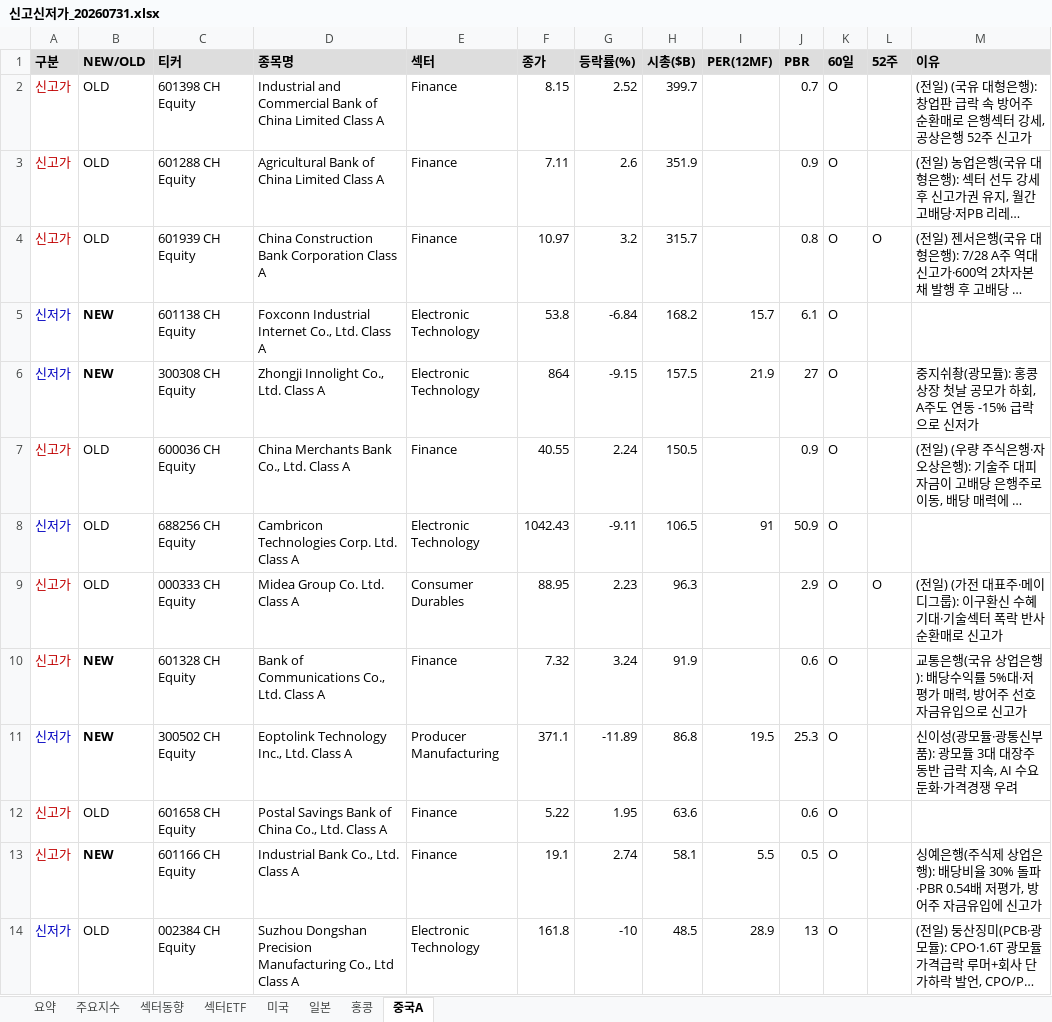
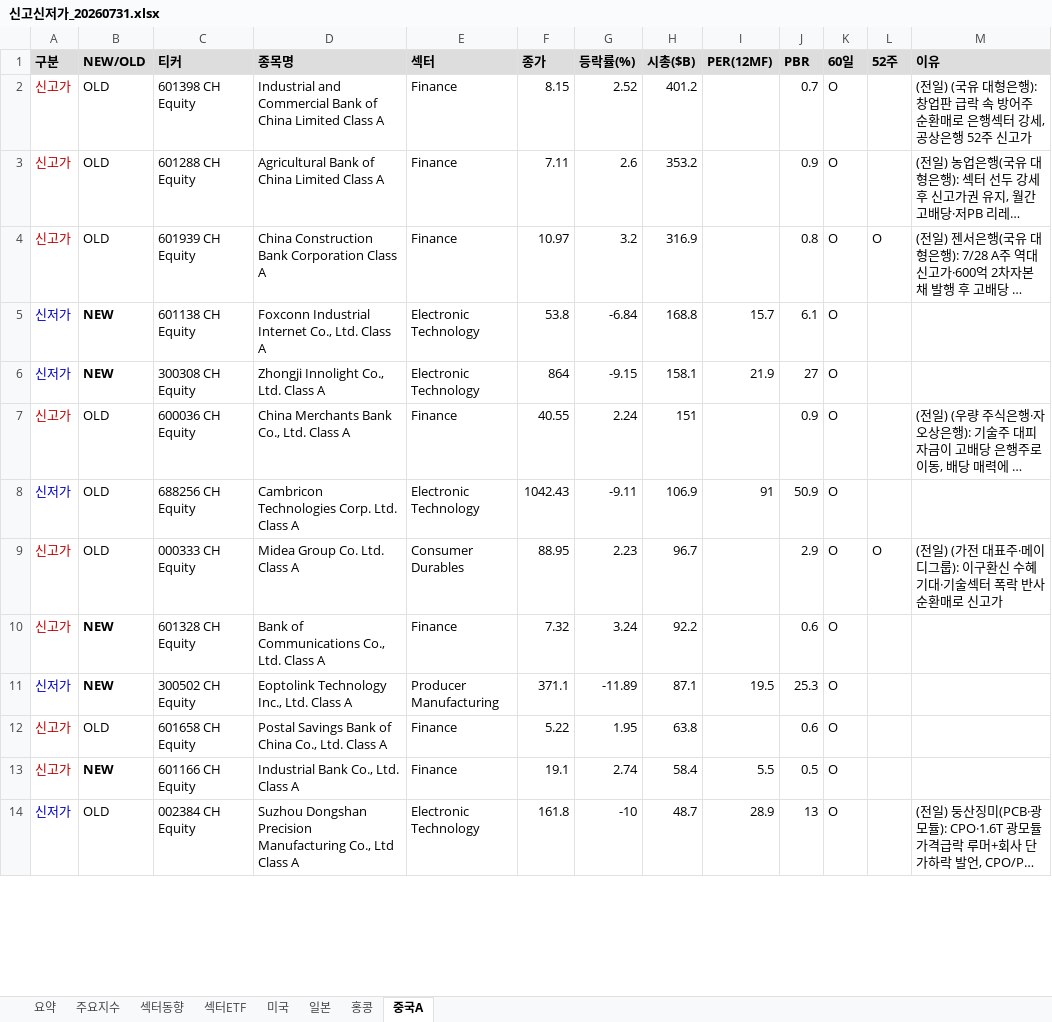
Before and after one commit to cm1n/highlowscreen, an Excel workbook: 신고신저가_20260731.xlsx, sheet 중국A, drawn as a sheet; only a part is shown; long unchanged cells end in …; values as stored, in another font and other column widths than the file's, no borders; the diff covers the shown part only; the diff names each change by its address in the sheet, - before the commit and + after, or states it on an @@ line.

```diff
--- a/신고신저가_20260731.xlsx (sheet 중국A)
+++ b/신고신저가_20260731.xlsx (sheet 중국A)
-H2 (시총($B)): 399.7
+H2 (시총($B)): 401.2
-H3 (시총($B)): 351.9
+H3 (시총($B)): 353.2
-H4 (시총($B)): 315.7
+H4 (시총($B)): 316.9
-H5 (시총($B)): 168.2
+H5 (시총($B)): 168.8
-H6 (시총($B)): 157.5
+H6 (시총($B)): 158.1
-M6 (이유): 중지쉬촹(광모듈): 홍콩 상장 첫날 공모가 하회, A주도 연동 -15% 급락으로 신저가
+M6 (이유): (empty)
-H7 (시총($B)): 150.5
+H7 (시총($B)): 151
-H8 (시총($B)): 106.5
+H8 (시총($B)): 106.9
-H9 (시총($B)): 96.3
+H9 (시총($B)): 96.7
-H10 (시총($B)): 91.9
+H10 (시총($B)): 92.2
-M10 (이유): 교통은행(국유 상업은행): 배당수익률 5%대·저평가 매력, 방어주 선호 자금유입으로 신고가
+M10 (이유): (empty)
-H11 (시총($B)): 86.8
+H11 (시총($B)): 87.1
-M11 (이유): 신이성(광모듈·광통신부품): 광모듈 3대 대장주 동반 급락 지속, AI 수요둔화·가격경쟁 우려
+M11 (이유): (empty)
-H12 (시총($B)): 63.6
+H12 (시총($B)): 63.8
-H13 (시총($B)): 58.1
+H13 (시총($B)): 58.4
-M13 (이유): 싱예은행(주식제 상업은행): 배당비율 30% 돌파·PBR 0.54배 저평가, 방어주 자금유입에 신고가
+M13 (이유): (empty)
-H14 (시총($B)): 48.5
+H14 (시총($B)): 48.7
```
Also changed, not shown: 35 edited cells elsewhere in this sheet, sheet 섹터ETF, sheet 일본, sheet 주요지수, sheet 섹터동향, sheet 미국, sheet 홍콩, 1 more sheet, 1 other file.
